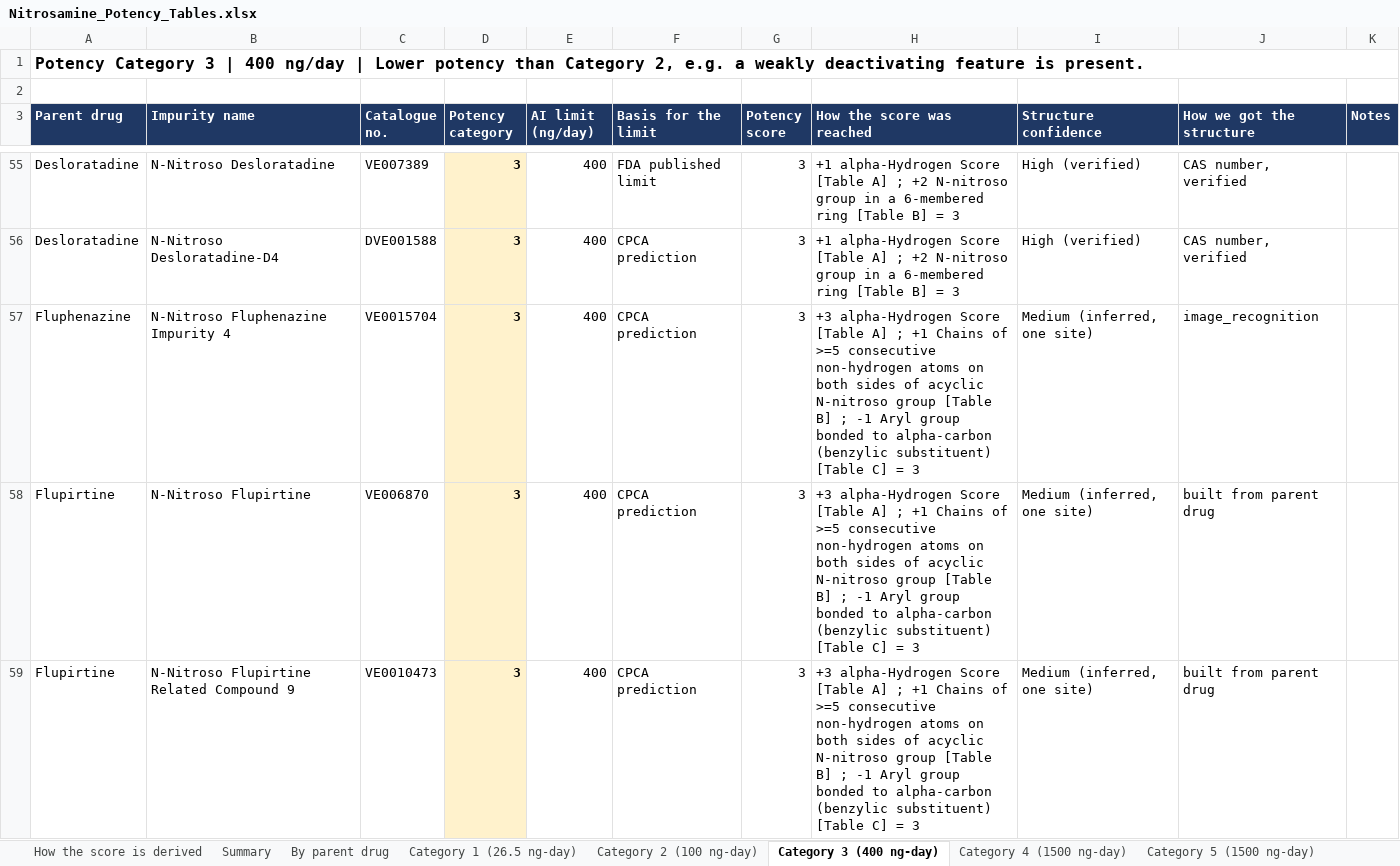
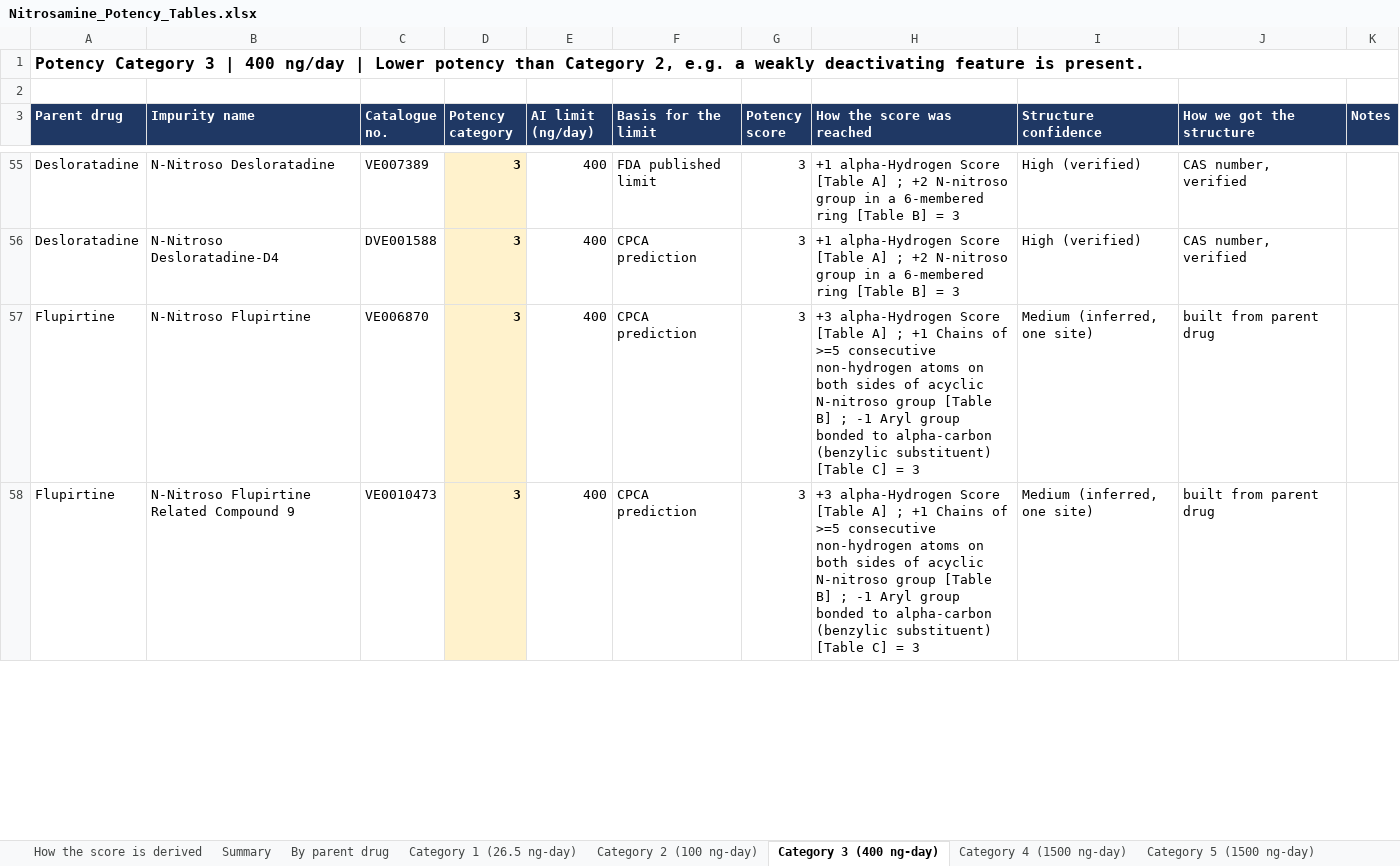
Before and after one commit to aryanpshah/nitrosight, an Excel workbook: data/Nitrosamine_Potency_Tables.xlsx, sheet Category 3 (400 ng-day), drawn as a sheet; only a part is shown, gaps mark what is left out; values as stored, in another font and other column widths than the file's, no borders; removed rows and columns are numbered as before the commit, all else as after; the diff covers the shown part only; the diff names each change by its address in the sheet, - before the commit and + after, or states it on an @@ line.

```diff
--- a/data/Nitrosamine_Potency_Tables.xlsx (sheet Category 3 (400 ng-day))
+++ b/data/Nitrosamine_Potency_Tables.xlsx (sheet Category 3 (400 ng-day))
-row 57: Fluphenazine | N-Nitroso Fluphenazine Impurity 4 | VE0015704 | 3 | 400 | CPCA prediction | 3 | +3 alpha-Hydrogen Score [Table A] ; +1 Chains of >=5 consecutive non-hydrogen atoms on both sides of acyclic N-nitroso group [Table B] ; -1 Aryl group bonded to alpha-carbon (benzylic substituent) [Table C] = 3 | Medium (inferred, one site) | image_recognition
```
Also changed, not shown: 1 added row elsewhere in this sheet, sheet All compounds, sheet By parent drug, sheet Category 4 (1500 ng-day), sheet Category 2 (100 ng-day), sheet Category 1 (26.5 ng-day), sheet Category 5 (1500 ng-day), 1 more sheet.
